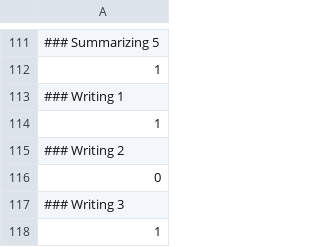
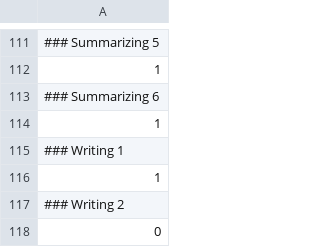
Before and after one commit to perfectspr/llm-leaderboard, a CSV file: results/starling-lm-7b-beta.csv, drawn as a sheet; only a part is shown, gaps mark what is left out; the shorter side is filled out with more unchanged rows.

```diff
--- a/results/starling-lm-7b-beta.csv
+++ b/results/starling-lm-7b-beta.csv
@@ -112,2 +112,4 @@
 1
+### Summarizing 6
+1
 ### Writing 1
```
Also changed, not shown: 1 other file.
